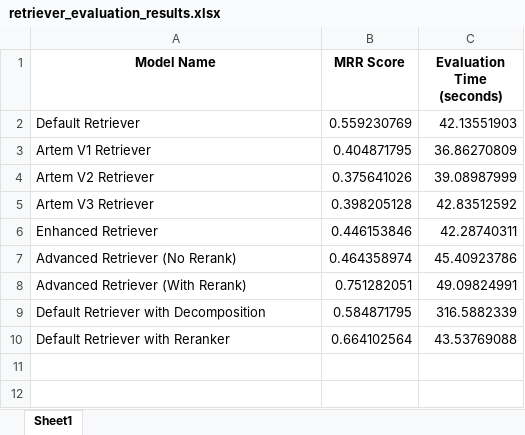
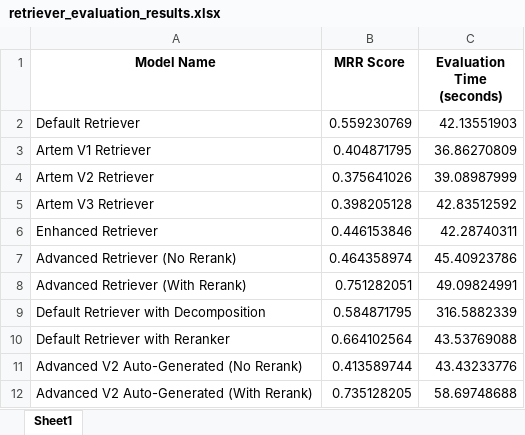
Before and after one commit to edbabayan/geoquery-ai, an Excel workbook: src/models/retriever_evaluation_results.xlsx, sheet Sheet1, drawn as a sheet; values as stored, in another font and other column widths than the file's, no borders; the diff names each change by its address in the sheet, - before the commit and + after, or states it on an @@ line.

```diff
--- a/src/models/retriever_evaluation_results.xlsx (sheet Sheet1)
+++ b/src/models/retriever_evaluation_results.xlsx (sheet Sheet1)
+row 11: Advanced V2 Auto-Generated (No Rerank) | 0.413589744 | 43.43233776
+row 12: Advanced V2 Auto-Generated (With Rerank) | 0.735128205 | 58.69748688
```
Also changed, not shown: 5 other files.
